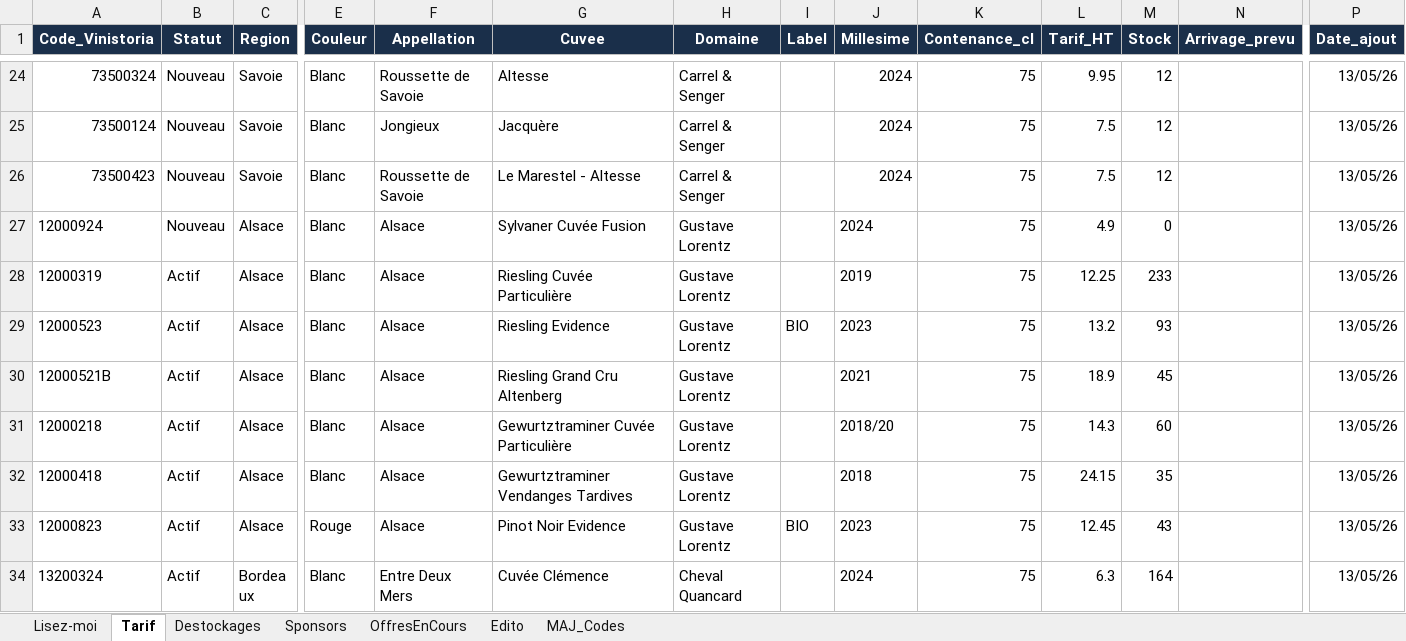
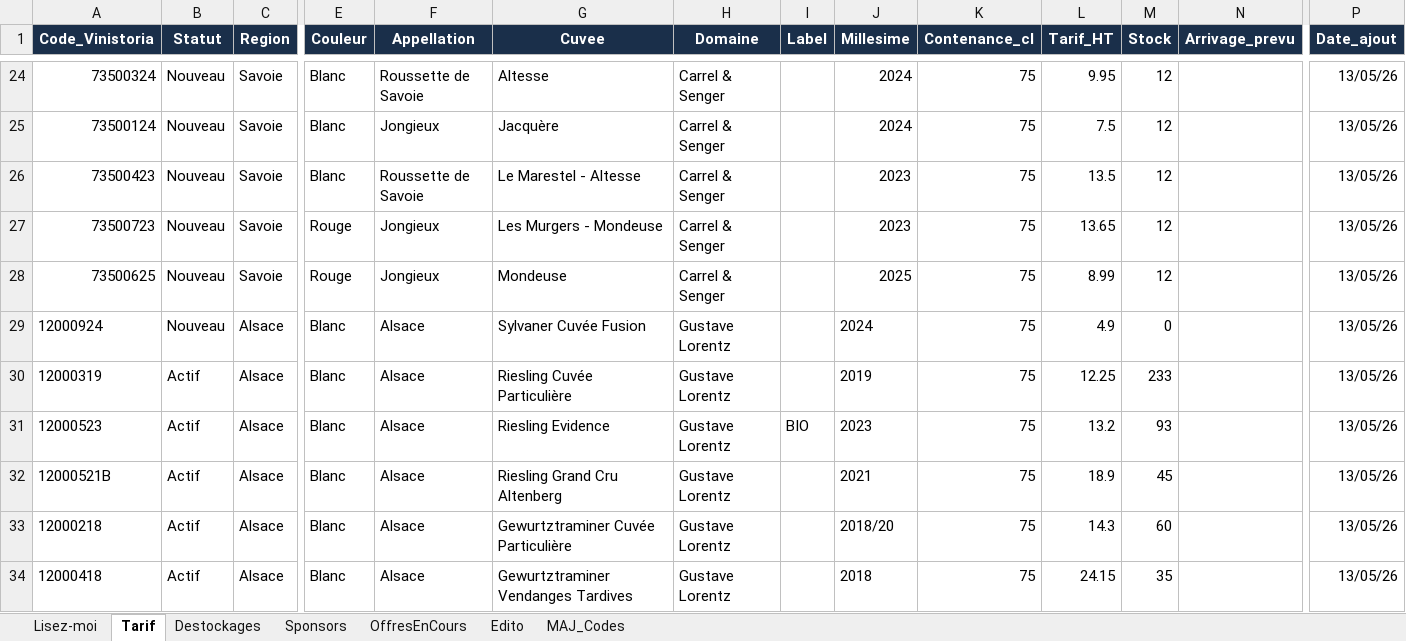
Before and after one commit to NoBullshitDrinks/vinom-tarif, an Excel workbook: data/TarifVinom_Master.xlsx, sheet Tarif, drawn as a sheet; only a part is shown, gaps mark what is left out; the shorter side is filled out with more unchanged rows; values as stored, in another font and other column widths than the file's, no borders; rows hold the shown columns only; the diff names each change by its address in the sheet, - before the commit and + after, or states it on an @@ line.

Commit message:
MAJ tarif via Power Automate

```diff
--- a/data/TarifVinom_Master.xlsx (sheet Tarif)
+++ b/data/TarifVinom_Master.xlsx (sheet Tarif)
-J26 (Millesime): 2024
+J26 (Millesime): 2023
-L26 (Tarif_HT): 7.5
+L26 (Tarif_HT): 13.5
+row 27: 73500723 | Nouveau | Savoie | Rouge | Jongieux | Les Murgers - Mondeuse | Carrel & Senger |  | 2023 | 75 | 13.65 | 12 |  | 13/05/26
+row 28: 73500625 | Nouveau | Savoie | Rouge | Jongieux | Mondeuse | Carrel & Senger |  | 2025 | 75 | 8.99 | 12 |  | 13/05/26
```
